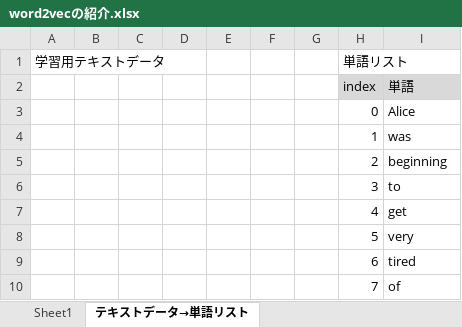
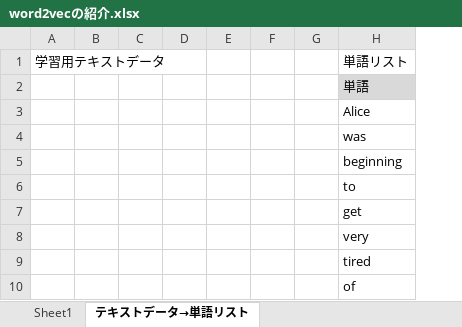
Before and after one commit to sunday-robot/DeepLerningKot, an Excel workbook: word2vecの紹介.xlsx, sheet テキストデータ→単語リスト, drawn as a sheet; only a part is shown; values as stored, in another font and other column widths than the file's, no borders; charts and pictures not drawn; removed rows and columns are numbered as before the commit, all else as after; the diff names each change by its address in the sheet, - before the commit and + after, or states it on an @@ line.

```diff
--- a/word2vecの紹介.xlsx (sheet テキストデータ→単語リスト)
+++ b/word2vecの紹介.xlsx (sheet テキストデータ→単語リスト)
-column H, rows 1-10: 単語リスト | index | 0 | 1 | 2 | 3 | 4 | 5 | 6 | 7
-H1: (empty)
+H1: 単語リスト
```
Also changed, not shown: sheet 単語リスト→VocabularyとCorpus, sheet Sheet1, charts or pictures, 1 other file.
